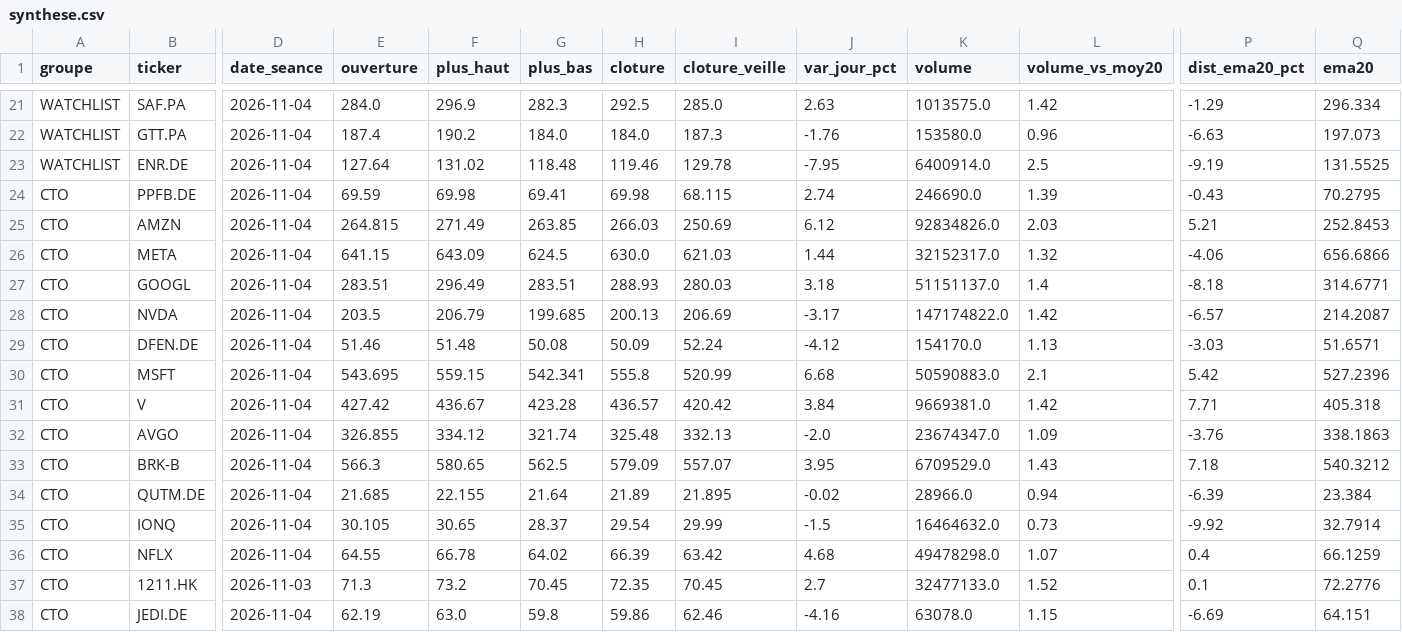
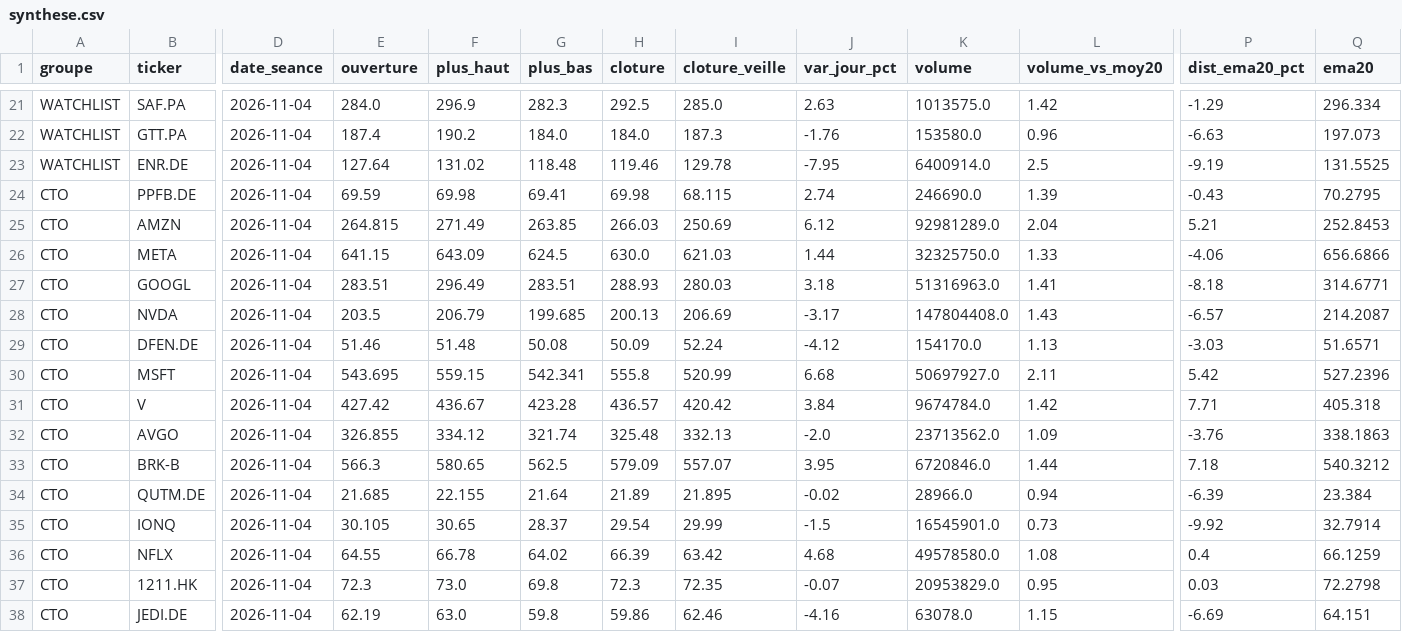
Before and after one commit to hay2ra/analyse-technique, a CSV file: data/synthese.csv, drawn as a sheet; only a part is shown, gaps mark what is left out; the diff covers the shown part only; the diff names each change by its address in the sheet, - before the commit and + after, or states it on an @@ line.

```diff
--- a/data/synthese.csv
+++ b/data/synthese.csv
-K25 (volume): 92834826.0
+K25 (volume): 92981289.0
-L25 (volume_vs_moy20): 2.03
+L25 (volume_vs_moy20): 2.04
-K26 (volume): 32152317.0
+K26 (volume): 32325750.0
-L26 (volume_vs_moy20): 1.32
+L26 (volume_vs_moy20): 1.33
-K27 (volume): 51151137.0
+K27 (volume): 51316963.0
-L27 (volume_vs_moy20): 1.4
+L27 (volume_vs_moy20): 1.41
-K28 (volume): 147174822.0
+K28 (volume): 147804408.0
-L28 (volume_vs_moy20): 1.42
+L28 (volume_vs_moy20): 1.43
-K30 (volume): 50590883.0
+K30 (volume): 50697927.0
-L30 (volume_vs_moy20): 2.1
+L30 (volume_vs_moy20): 2.11
-K31 (volume): 9669381.0
+K31 (volume): 9674784.0
-K32 (volume): 23674347.0
+K32 (volume): 23713562.0
-K33 (volume): 6709529.0
+K33 (volume): 6720846.0
-L33 (volume_vs_moy20): 1.43
+L33 (volume_vs_moy20): 1.44
-K35 (volume): 16464632.0
+K35 (volume): 16545901.0
-K36 (volume): 49478298.0
+K36 (volume): 49578580.0
-L36 (volume_vs_moy20): 1.07
+L36 (volume_vs_moy20): 1.08
-D37 (date_seance): 2026-11-03
+D37 (date_seance): 2026-11-04
-E37 (ouverture): 71.3
+E37 (ouverture): 72.3
-F37 (plus_haut): 73.2
+F37 (plus_haut): 73.0
-G37 (plus_bas): 70.45
+G37 (plus_bas): 69.8
-H37 (cloture): 72.35
+H37 (cloture): 72.3
-I37 (cloture_veille): 70.45
+I37 (cloture_veille): 72.35
-J37 (var_jour_pct): 2.7
+J37 (var_jour_pct): -0.07
-K37 (volume): 32477133.0
+K37 (volume): 20953829.0
-L37 (volume_vs_moy20): 1.52
+L37 (volume_vs_moy20): 0.95
-P37 (dist_ema20_pct): 0.1
+P37 (dist_ema20_pct): 0.03
-Q37 (ema20): 72.2776
+Q37 (ema20): 72.2798
```
Also changed, not shown: 117 edited cells elsewhere in this file, 3 other files.
